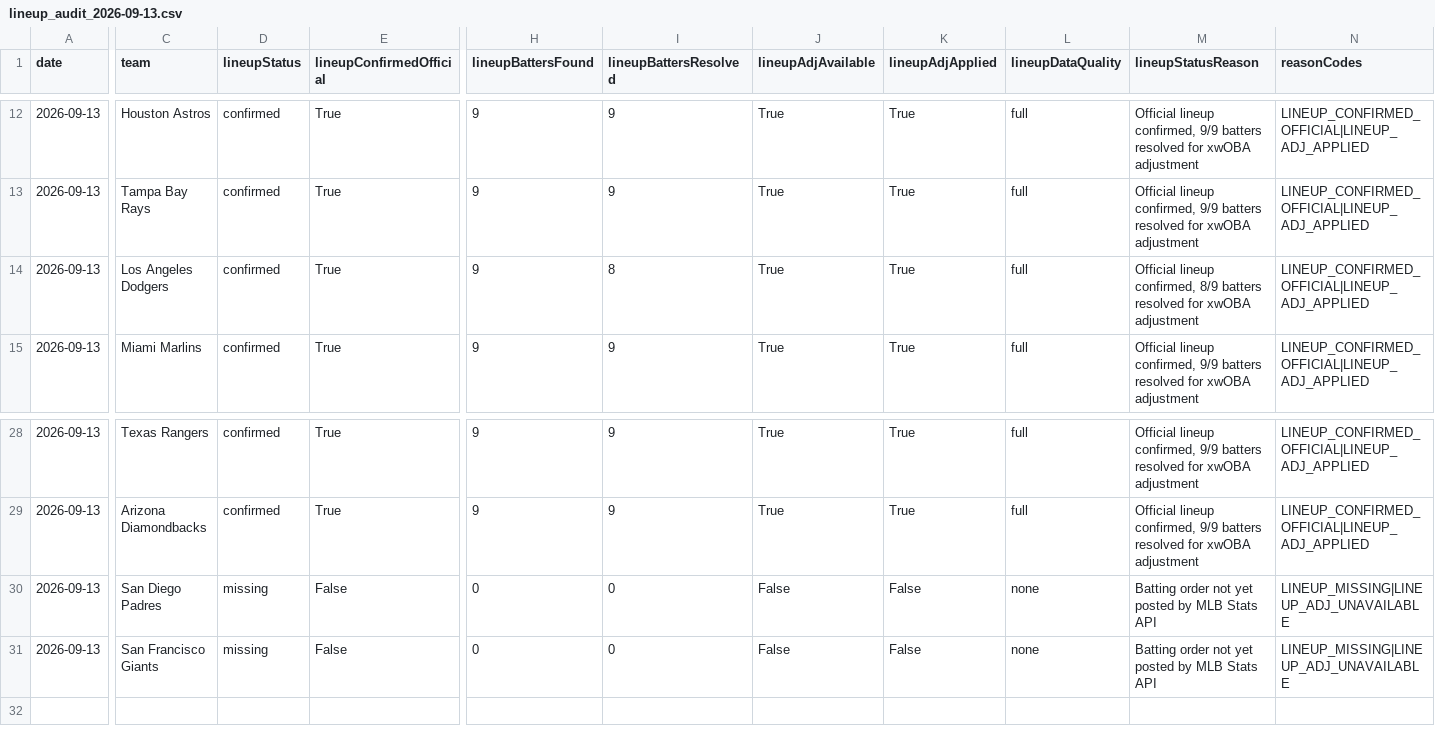
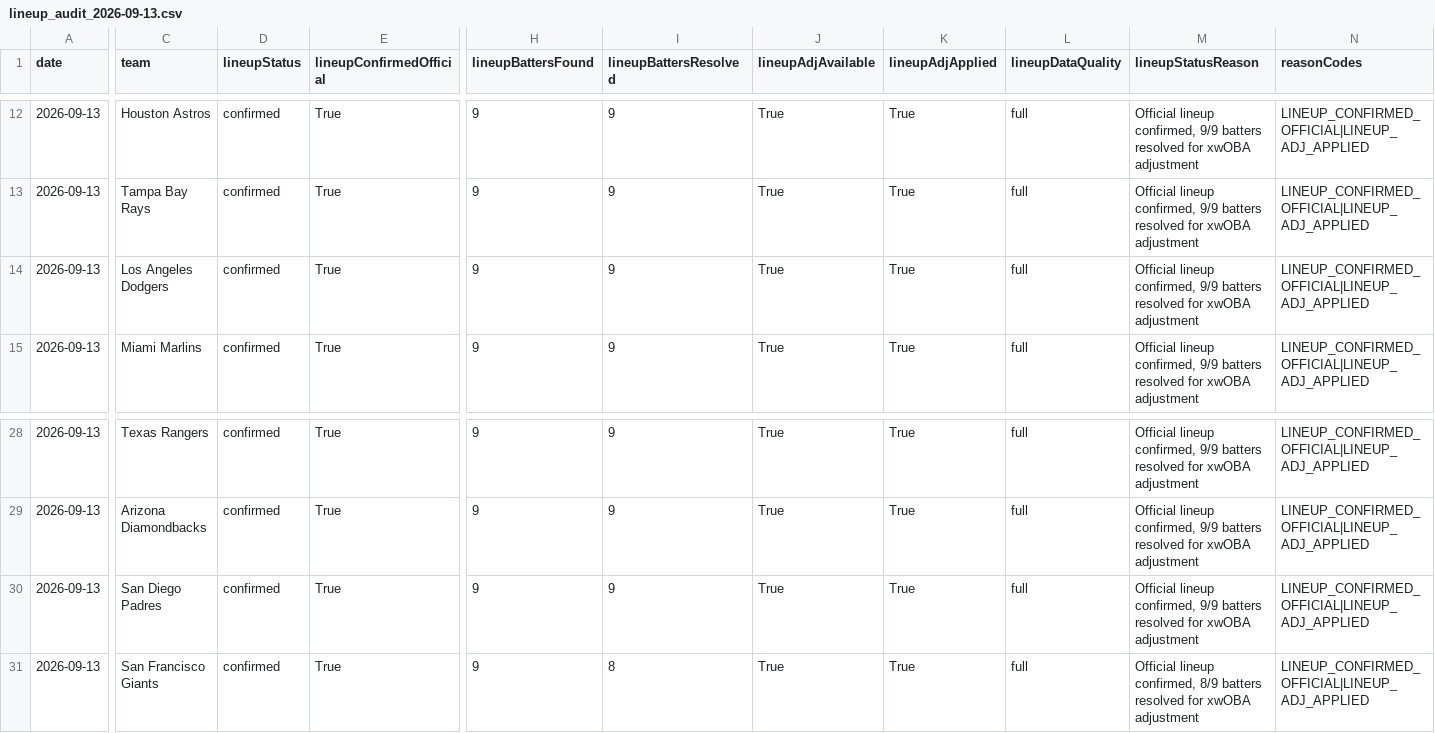
Before and after one commit to chmoses98/edge-finder-api, a CSV file: data/lineup_audit_2026-09-13.csv, drawn as a sheet; only a part is shown, gaps mark what is left out; the diff names each change by its address in the sheet, - before the commit and + after, or states it on an @@ line.

```diff
--- a/data/lineup_audit_2026-09-13.csv
+++ b/data/lineup_audit_2026-09-13.csv
-I14 (lineupBattersResolved): 8
+I14 (lineupBattersResolved): 9
-M14 (lineupStatusReason): …lineup confirmed, 8/9 batters resolved…
+M14 (lineupStatusReason): …lineup confirmed, 9/9 batters resolved…
-D30:D31 (lineupStatus): missing
+D30:D31 (lineupStatus): confirmed
-E30:E31 (lineupConfirmedOfficial): False
+E30:E31 (lineupConfirmedOfficial): True
-H30:H31 (lineupBattersFound): 0
+H30:H31 (lineupBattersFound): 9
-I30 (lineupBattersResolved): 0
+I30 (lineupBattersResolved): 9
-J30:J31 (lineupAdjAvailable): False
+J30:J31 (lineupAdjAvailable): True
-K30:K31 (lineupAdjApplied): False
+K30:K31 (lineupAdjApplied): True
-L30:L31 (lineupDataQuality): none
+L30:L31 (lineupDataQuality): full
-M30 (lineupStatusReason): Batting order not yet posted by MLB Stats API
+M30 (lineupStatusReason): Official lineup confirmed, 9/9 batters resolved for xwOBA adjustment
-N30:N31 (reasonCodes): LINEUP_MISSING|LINEUP_ADJ_UNAVAILABLE
+N30:N31 (reasonCodes): LINEUP_CONFIRMED_OFFICIAL|LINEUP_ADJ_APPLIED
-I31 (lineupBattersResolved): 0
+I31 (lineupBattersResolved): 8
-M31 (lineupStatusReason): Batting order not yet posted by MLB Stats API
+M31 (lineupStatusReason): Official lineup confirmed, 8/9 batters resolved for xwOBA adjustment
```
Also changed, not shown: 27 other files.
